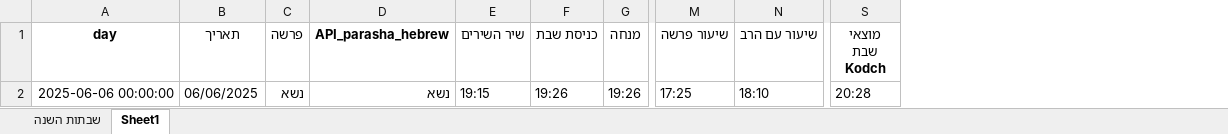
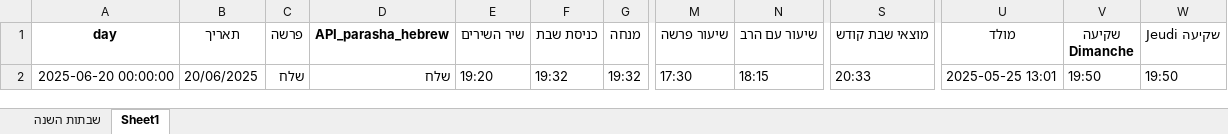
Before and after one commit to pilou73/horaires-shabbat, an Excel workbook: output/horaires_shabbat.xlsx, sheet Sheet1, drawn as a sheet; only a part is shown, gaps mark what is left out; values as stored, in another font and other column widths than the file's, no borders; removed rows and columns are numbered as before the commit, all else as after; the diff covers the shown part only; the diff names each change by its address in the sheet, - before the commit and + after, or states it on an @@ line.

```diff
--- a/output/horaires_shabbat.xlsx (sheet Sheet1)
+++ b/output/horaires_shabbat.xlsx (sheet Sheet1)
-column S (מוצאי שבת Kodch), row 2: 20:28
+column S (מוצאי שבת קודש), row 2: 20:33
+column U (מולד), row 2: 2025-05-25 13:01
+column V (שקיעה Dimanche), row 2: 19:50
+column W (שקיעה Jeudi), row 2: 19:50
-A2 (day): 2025-06-06 00:00:00
+A2 (day): 2025-06-20 00:00:00
-B2 (תאריך): 06/06/2025
+B2 (תאריך): 20/06/2025
-C2 (פרשה): נשא
+C2 (פרשה): שלח
-D2 (API_parasha_hebrew): נשא
+D2 (API_parasha_hebrew): שלח
-E2 (שיר השירים): 19:15
+E2 (שיר השירים): 19:20
-F2 (כניסת שבת): 19:26
+F2 (כניסת שבת): 19:32
-G2 (מנחה): 19:26
+G2 (מנחה): 19:32
-M2 (שיעור פרשה): 17:25
+M2 (שיעור פרשה): 17:30
-N2 (שיעור עם הרב): 18:10
+N2 (שיעור עם הרב): 18:15
```
Also changed, not shown: 4 edited cells elsewhere in this sheet, sheet שבתות השנה, 5 other files.
